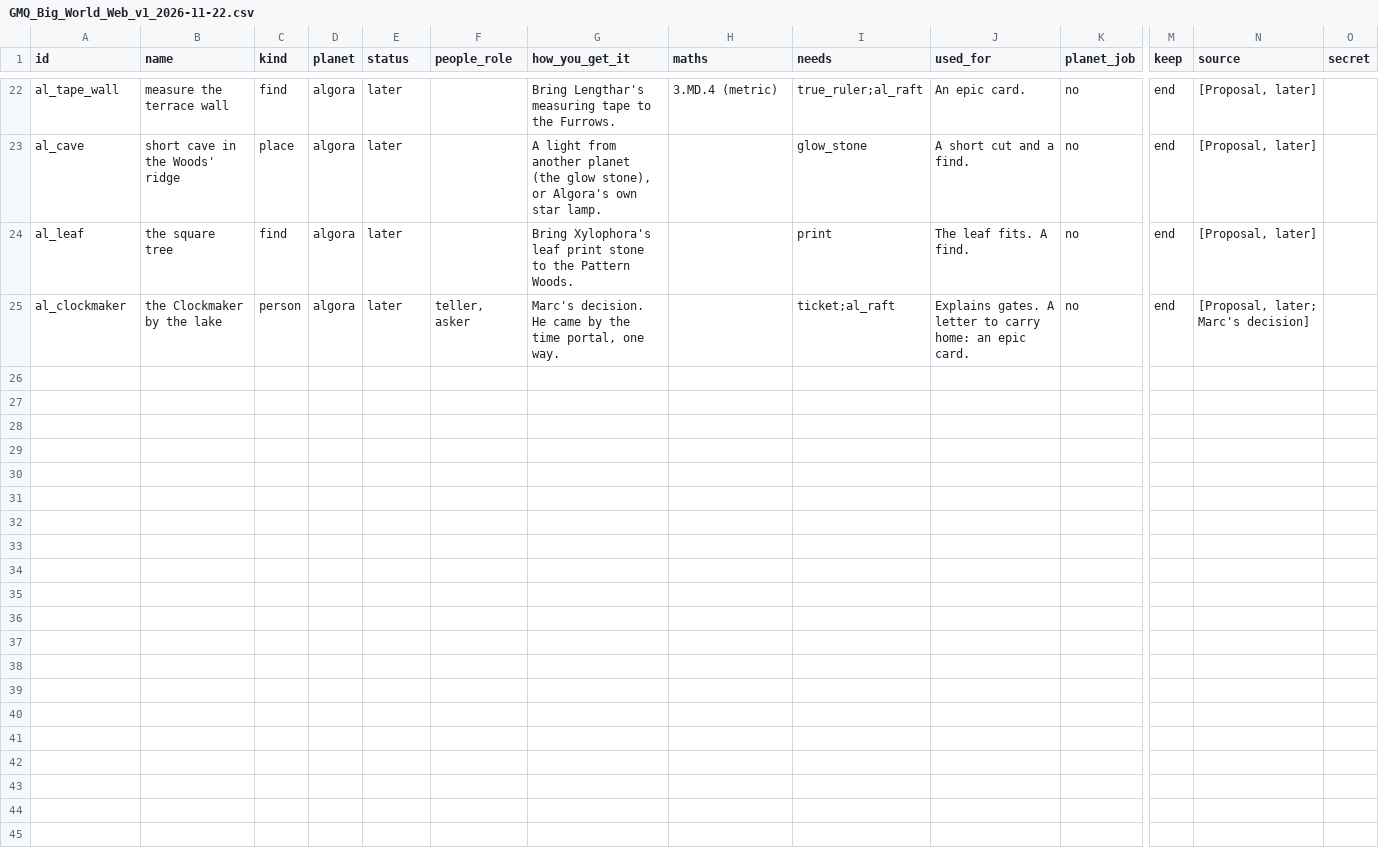
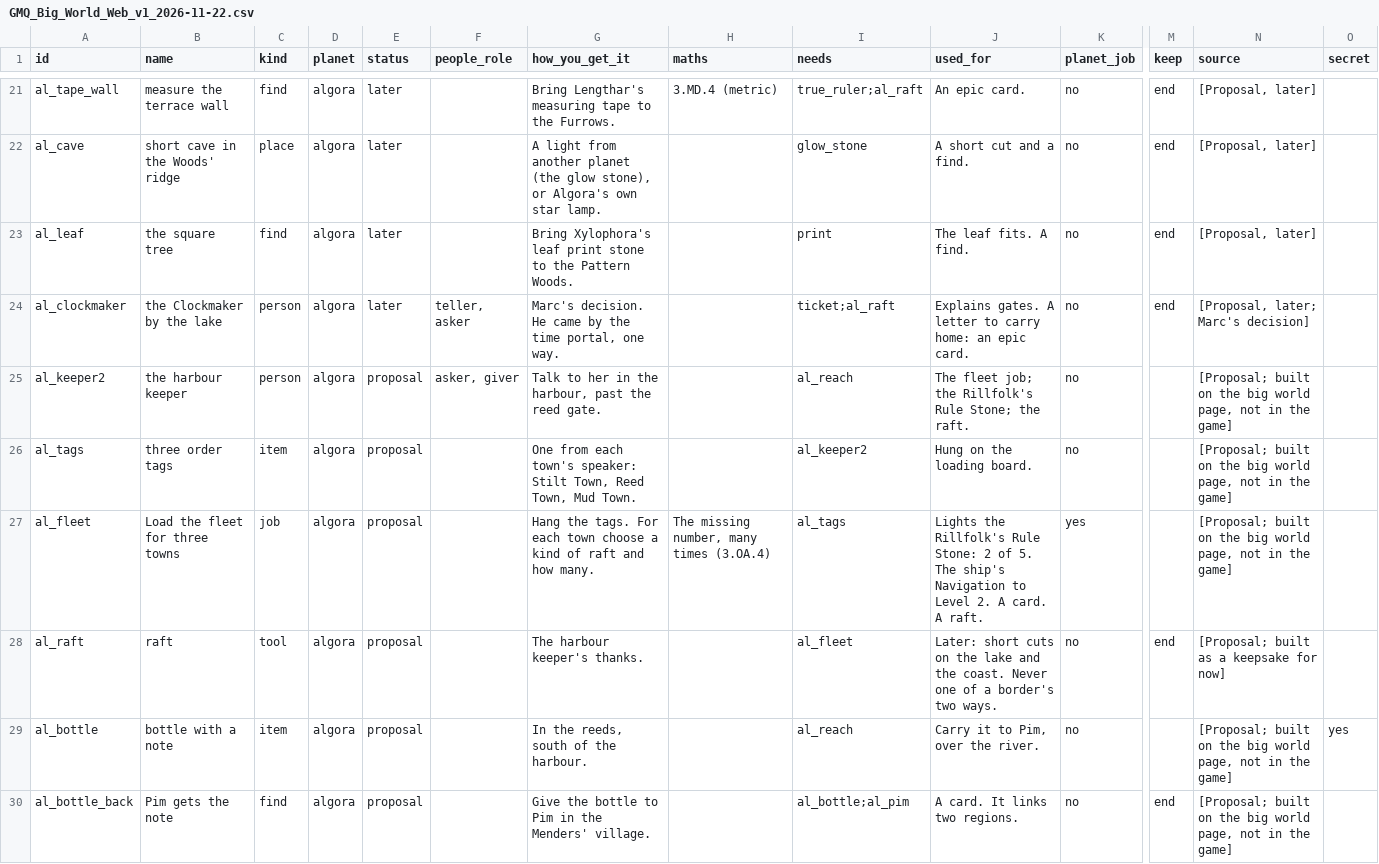
Before and after one commit to christopherfi-dev/galaxy_math_quest, a CSV file: proposals/GMQ_Big_World_Web_v1_2026-11-22.csv, drawn as a sheet; only a part is shown, gaps mark what is left out; rows hold the shown columns only; the diff covers the shown part only; the diff names each change by its address in the sheet, - before the commit and + after, or states it on an @@ line.

```diff
--- a/proposals/GMQ_Big_World_Web_v1_2026-11-22.csv
+++ b/proposals/GMQ_Big_World_Web_v1_2026-11-22.csv
+row 25: al_keeper2 | the harbour keeper | person | algora | proposal | asker, giver | Talk to her in the harbour, past the reed gate. |  | al_reach | The fleet job; the Rillfolk's Rule Stone; the raft. | no |  | [Proposal; built on the big world page, not in the game]
+row 26: al_tags | three order tags | item | algora | proposal |  | One from each town's speaker: Stilt Town, Reed Town, Mud Town. |  | al_keeper2 | Hung on the loading board. | no |  | [Proposal; built on the big world page, not in the game]
+row 27: al_fleet | Load the fleet for three towns | job | algora | proposal |  | Hang the tags. For each town choose a kind of raft and how many. | The missing number, many times (3.OA.4) | al_tags | Lights the Rillfolk's Rule Stone: 2 of 5. The ship's Navigation to Level 2. A card. A raft. | yes |  | [Proposal; built on the big world page, not in the game]
+row 28: al_raft | raft | tool | algora | proposal |  | The harbour keeper's thanks. |  | al_fleet | Later: short cuts on the lake and the coast. Never one of a border's two ways. | no | end | [Proposal; built as a keepsake for now]
+row 29: al_bottle | bottle with a note | item | algora | proposal |  | In the reeds, south of the harbour. |  | al_reach | Carry it to Pim, over the river. | no |  | [Proposal; built on the big world page, not in the game] | yes
+row 30: al_bottle_back | Pim gets the note | find | algora | proposal |  | Give the bottle to Pim in the Menders' village. |  | al_bottle;al_pim | A card. It links two regions. | no | end | [Proposal; built on the big world page, not in the game]
```
Also changed, not shown: 5 added rows and 1 removed row elsewhere in this file, 13 other files.
